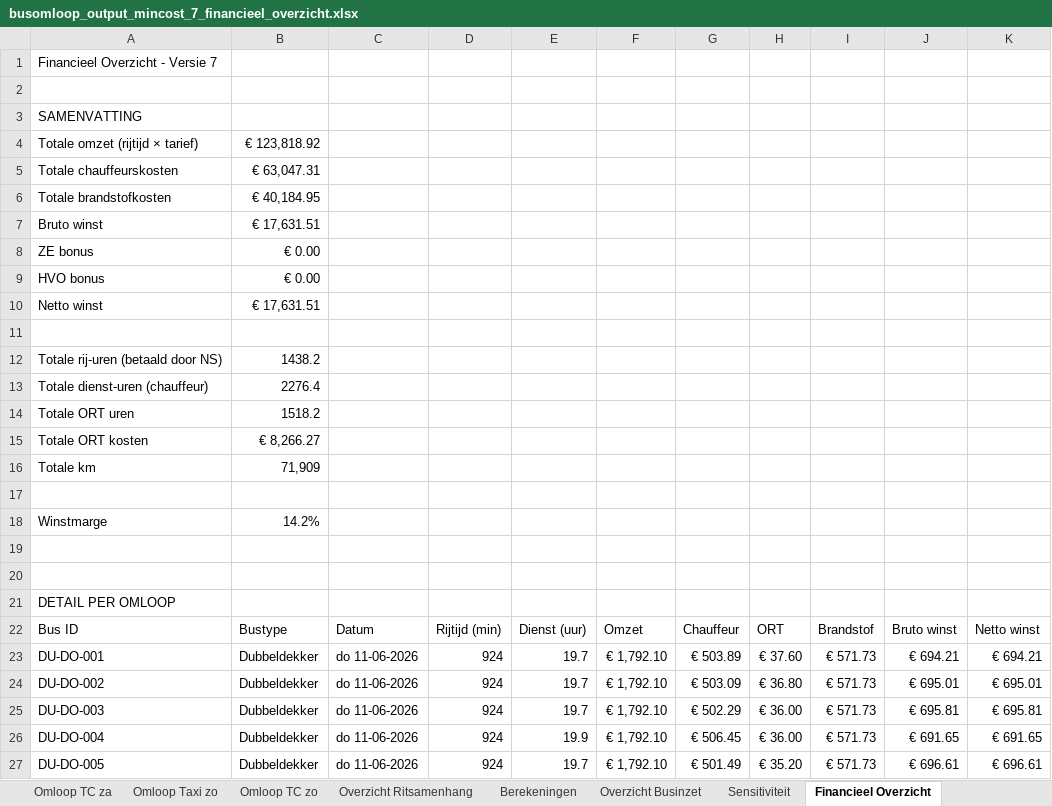
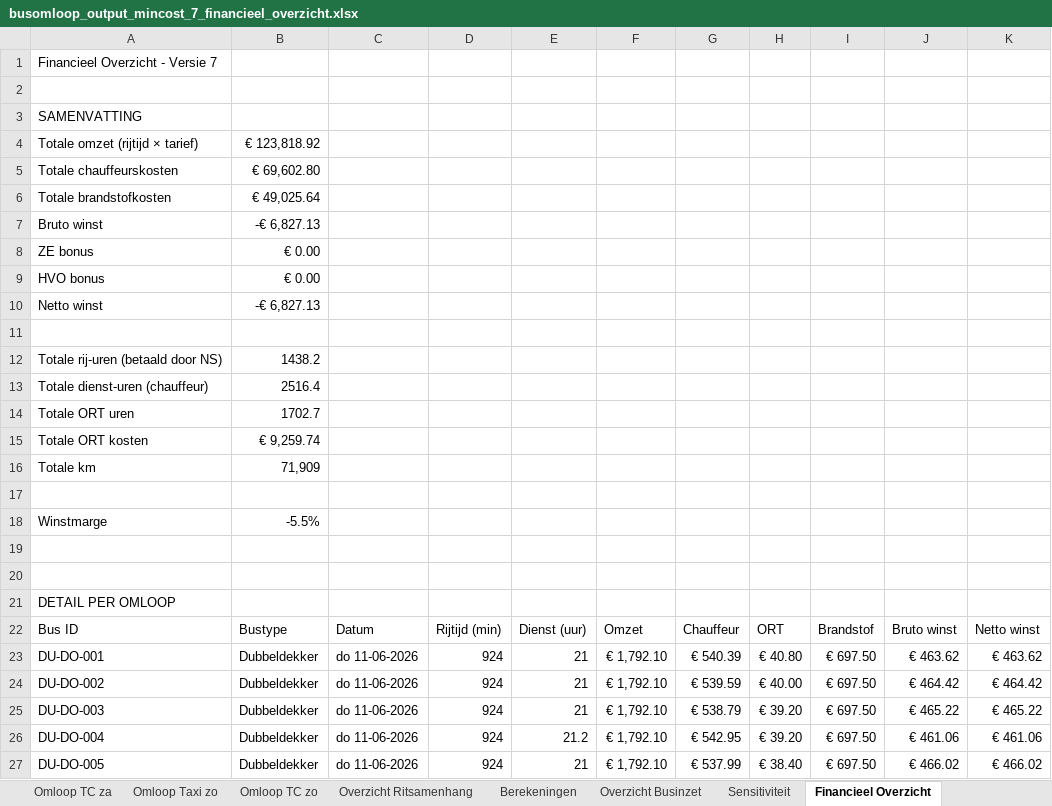
Before and after one commit to VictorRotrip/Gebo_busomlopen, an Excel workbook: busomloop_output_mincost_7_financieel_overzicht.xlsx, sheet Financieel Overzicht, drawn as a sheet; only a part is shown; values as stored, in another font and other column widths than the file's, no cell formats; the diff covers the shown part only; the diff names each change by its address in the sheet, - before the commit and + after, or states it on an @@ line.

```diff
--- a/busomloop_output_mincost_7_financieel_overzicht.xlsx (sheet Financieel Overzicht)
+++ b/busomloop_output_mincost_7_financieel_overzicht.xlsx (sheet Financieel Overzicht)
-B5: € 63,047.31
+B5: € 69,602.80
-B6: € 40,184.95
+B6: € 49,025.64
-B7: € 17,631.51
+B7: -€ 6,827.13
-B10: € 17,631.51
+B10: -€ 6,827.13
-B13: 2276.4
+B13: 2516.4
-B14: 1518.2
+B14: 1702.7
-B15: € 8,266.27
+B15: € 9,259.74
-B18: 14.2%
+B18: -5.5%
-E23:E25: 19.7
+E23:E25: 21
-G23: € 503.89
+G23: € 540.39
-H23: € 37.60
+H23: € 40.80
-I23:I27: € 571.73
+I23:I27: € 697.50
-J23: € 694.21
+J23: € 463.62
-K23: € 694.21
+K23: € 463.62
-G24: € 503.09
+G24: € 539.59
-H24: € 36.80
+H24: € 40.00
-J24: € 695.01
+J24: € 464.42
-K24: € 695.01
+K24: € 464.42
-G25: € 502.29
+G25: € 538.79
-H25:H26: € 36.00
+H25:H26: € 39.20
-J25: € 695.81
+J25: € 465.22
-K25: € 695.81
+K25: € 465.22
-E26: 19.9
+E26: 21.2
-G26: € 506.45
+G26: € 542.95
-J26: € 691.65
+J26: € 461.06
-K26: € 691.65
+K26: € 461.06
-E27: 19.7
+E27: 21
-G27: € 501.49
+G27: € 537.99
-H27: € 35.20
+H27: € 38.40
-J27: € 696.61
+J27: € 466.02
-K27: € 696.61
+K27: € 466.02
```
Also changed, not shown: 1044 edited cells elsewhere in this sheet, cell formats, busomloop_output_greedy_7_financieel_overzicht.xlsx, busomloop_output_greedy_8_winstmaximalisatie.xlsx, 7 other files.
